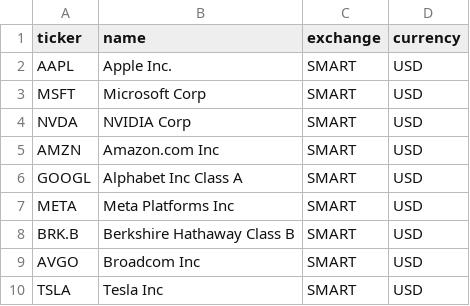
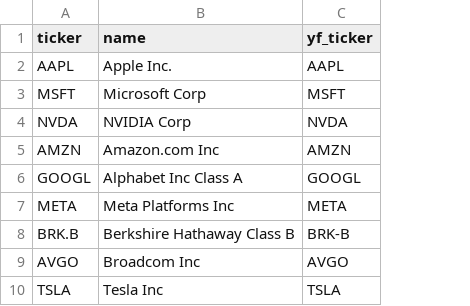
Before and after one commit to alexandregarciasosa-lang/Personal, a CSV file: data/sp500_constituents.csv, drawn as a sheet; only a part is shown; removed rows and columns are numbered as before the commit, all else as after; the diff names each change by its address in the sheet, - before the commit and + after, or states it on an @@ line.

```diff
--- a/data/sp500_constituents.csv
+++ b/data/sp500_constituents.csv
-column C (exchange), rows 2-10: all SMART
-column D (currency), rows 2-10: all USD
+column C (yf_ticker), rows 2-10: AAPL | MSFT | NVDA | AMZN | GOOGL | META | BRK-B | AVGO | TSLA
```
Also changed, not shown: data/stoxx600_constituents.csv, 7 other files.
